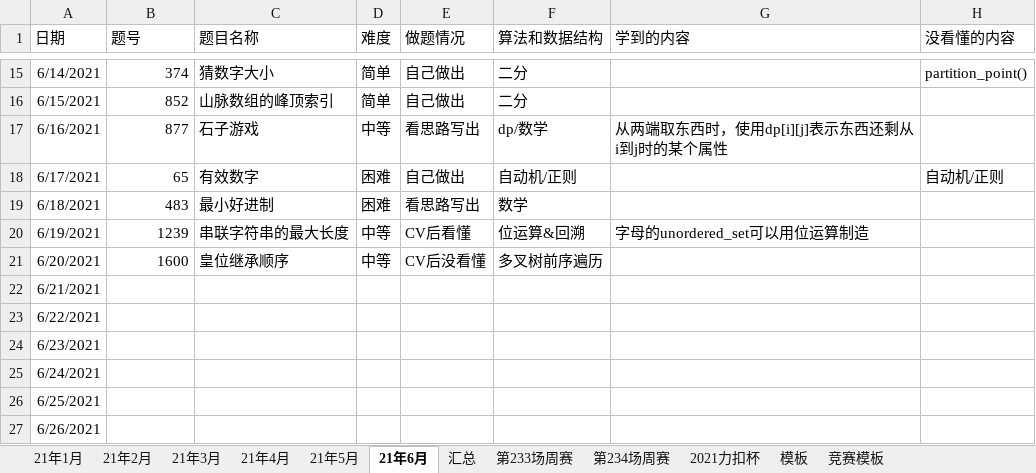
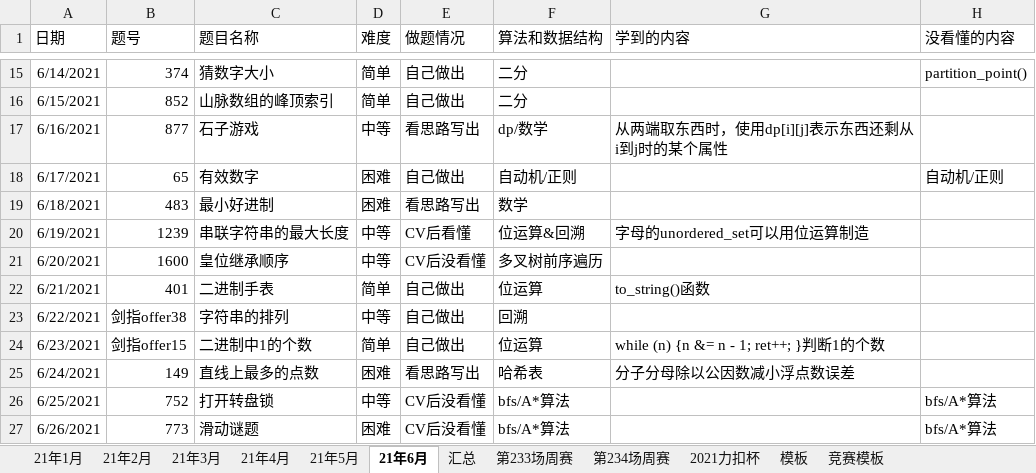
Before and after one commit to S-N-O-R-L-A-X/leetcode, an Excel workbook: 力扣做题情况.xlsx, sheet 21年6月, drawn as a sheet; only a part is shown, gaps mark what is left out; values as stored, in another font and other column widths than the file's, no borders; charts and pictures not drawn; the diff covers the shown part only; the diff names each change by its address in the sheet, - before the commit and + after, or states it on an @@ line.

Commit message:
6-29

```diff
--- a/力扣做题情况.xlsx (sheet 21年6月)
+++ b/力扣做题情况.xlsx (sheet 21年6月)
-B22 (题号): (empty)
+B22 (题号): 401
-C22 (题目名称): (empty)
+C22 (题目名称): 二进制手表
-D22 (难度): (empty)
+D22 (难度): 简单
-E22:E24 (做题情况): (empty)
+E22:E24 (做题情况): 自己做出
-F22 (算法和数据结构): (empty)
+F22 (算法和数据结构): 位运算
-G22 (学到的内容): (empty)
+G22 (学到的内容): to_string()函数
-B23 (题号): (empty)
+B23 (题号): 剑指offer38
-C23 (题目名称): (empty)
+C23 (题目名称): 字符串的排列
-D23 (难度): (empty)
+D23 (难度): 中等
-F23 (算法和数据结构): (empty)
+F23 (算法和数据结构): 回溯
-B24 (题号): (empty)
+B24 (题号): 剑指offer15
-C24 (题目名称): (empty)
+C24 (题目名称): 二进制中1的个数
-D24 (难度): (empty)
+D24 (难度): 简单
-F24 (算法和数据结构): (empty)
+F24 (算法和数据结构): 位运算
-G24 (学到的内容): (empty)
+G24 (学到的内容): while (n) {n &= n - 1; ret++; }判断1的个数
-B25 (题号): (empty)
+B25 (题号): 149
-C25 (题目名称): (empty)
+C25 (题目名称): 直线上最多的点数
-D25 (难度): (empty)
+D25 (难度): 困难
-E25 (做题情况): (empty)
+E25 (做题情况): 看思路写出
-F25 (算法和数据结构): (empty)
+F25 (算法和数据结构): 哈希表
-G25 (学到的内容): (empty)
+G25 (学到的内容): 分子分母除以公因数减小浮点数误差
-B26 (题号): (empty)
+B26 (题号): 752
-C26 (题目名称): (empty)
+C26 (题目名称): 打开转盘锁
-D26 (难度): (empty)
+D26 (难度): 中等
-E26:E27 (做题情况): (empty)
+E26:E27 (做题情况): CV后没看懂
-F26:F27 (算法和数据结构): (empty)
+F26:F27 (算法和数据结构): bfs/A*算法
-H26:H27 (没看懂的内容): (empty)
+H26:H27 (没看懂的内容): bfs/A*算法
-B27 (题号): (empty)
+B27 (题号): 773
-C27 (题目名称): (empty)
+C27 (题目名称): 滑动谜题
-D27 (难度): (empty)
+D27 (难度): 困难
```
Also changed, not shown: 16 edited cells elsewhere in this sheet, charts or pictures.
